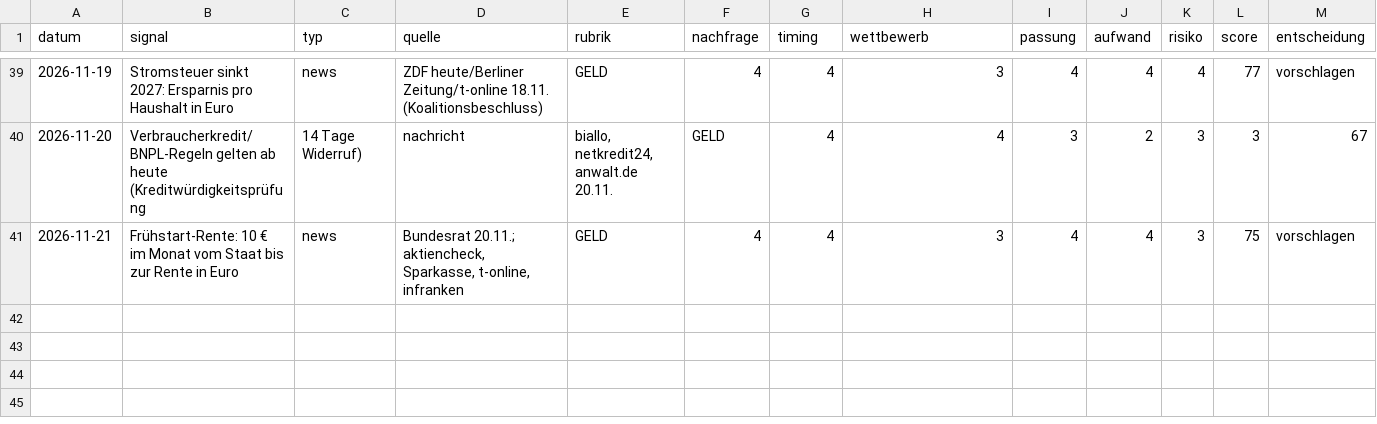
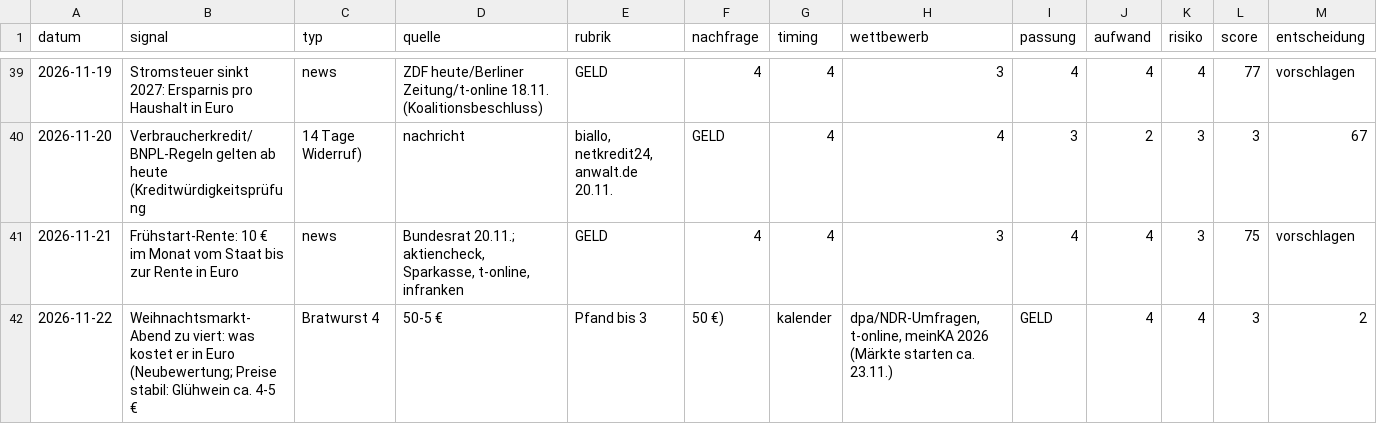
Before and after one commit to Dagjori/TikTok-Automation, a CSV file: data/trends/trend-log.csv, drawn as a sheet; only a part is shown, gaps mark what is left out; rows hold the shown columns only; the diff names each change by its address in the sheet, - before the commit and + after, or states it on an @@ line.

```diff
--- a/data/trends/trend-log.csv
+++ b/data/trends/trend-log.csv
+row 42: 2026-11-22 | Weihnachtsmarkt-Abend zu viert: was kostet er in Euro (Neubewertung; Preise stabil: Glühwein ca. 4-5 € | Bratwurst 4 | 50-5 € | Pfand bis 3 | 50 €) | kalender | dpa/NDR-Umfragen, t-online, meinKA 2026 (Märkte starten ca. 23.11.) | GELD | 4 | 4 | 3 | 2
```
Also changed, not shown: data/monitor/verlauf.csv, 2 other files.
